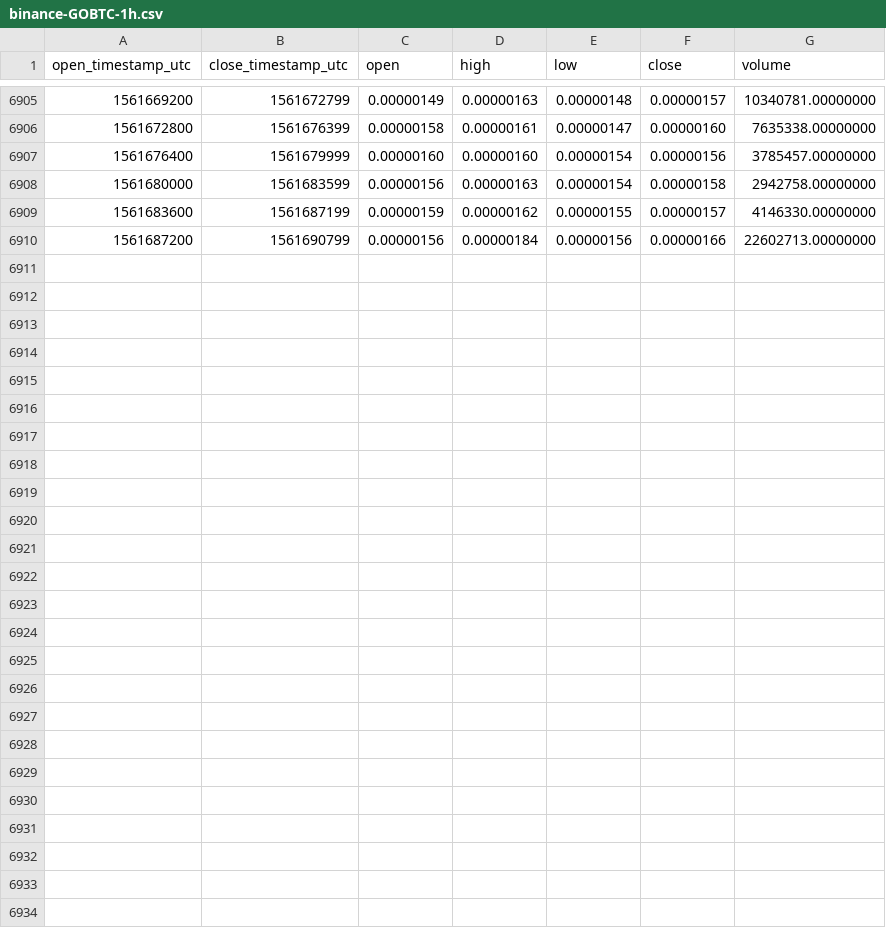
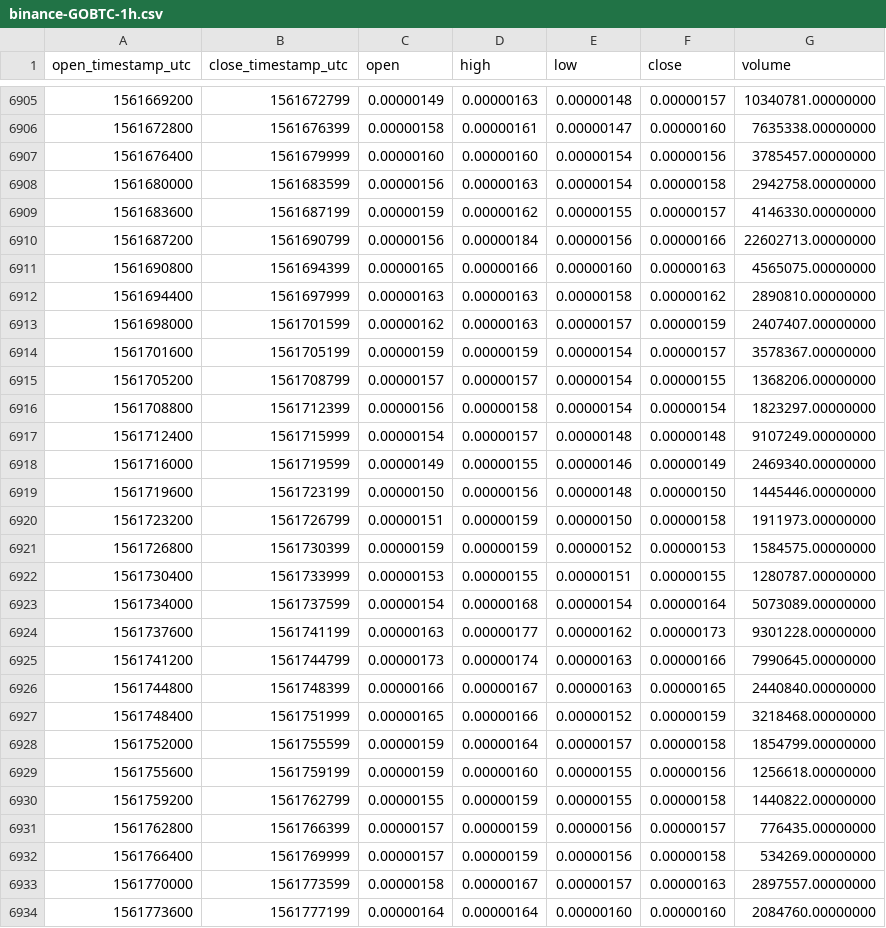
Before and after one commit to cryptobigbro/binance-GOBTC, a CSV file: binance-GOBTC-1h.csv, drawn as a sheet; only a part is shown, gaps mark what is left out; the diff names each change by its address in the sheet, - before the commit and + after, or states it on an @@ line.

Commit message:
Update OHLCV data.

```diff
--- a/binance-GOBTC-1h.csv
+++ b/binance-GOBTC-1h.csv
+row 6911: 1561690800 | 1561694399 | 0.00000165 | 0.00000166 | 0.00000160 | 0.00000163 | 4565075.00000000
+row 6912: 1561694400 | 1561697999 | 0.00000163 | 0.00000163 | 0.00000158 | 0.00000162 | 2890810.00000000
+row 6913: 1561698000 | 1561701599 | 0.00000162 | 0.00000163 | 0.00000157 | 0.00000159 | 2407407.00000000
+row 6914: 1561701600 | 1561705199 | 0.00000159 | 0.00000159 | 0.00000154 | 0.00000157 | 3578367.00000000
+row 6915: 1561705200 | 1561708799 | 0.00000157 | 0.00000157 | 0.00000154 | 0.00000155 | 1368206.00000000
+row 6916: 1561708800 | 1561712399 | 0.00000156 | 0.00000158 | 0.00000154 | 0.00000154 | 1823297.00000000
+row 6917: 1561712400 | 1561715999 | 0.00000154 | 0.00000157 | 0.00000148 | 0.00000148 | 9107249.00000000
+row 6918: 1561716000 | 1561719599 | 0.00000149 | 0.00000155 | 0.00000146 | 0.00000149 | 2469340.00000000
+row 6919: 1561719600 | 1561723199 | 0.00000150 | 0.00000156 | 0.00000148 | 0.00000150 | 1445446.00000000
+row 6920: 1561723200 | 1561726799 | 0.00000151 | 0.00000159 | 0.00000150 | 0.00000158 | 1911973.00000000
+row 6921: 1561726800 | 1561730399 | 0.00000159 | 0.00000159 | 0.00000152 | 0.00000153 | 1584575.00000000
+row 6922: 1561730400 | 1561733999 | 0.00000153 | 0.00000155 | 0.00000151 | 0.00000155 | 1280787.00000000
+row 6923: 1561734000 | 1561737599 | 0.00000154 | 0.00000168 | 0.00000154 | 0.00000164 | 5073089.00000000
+row 6924: 1561737600 | 1561741199 | 0.00000163 | 0.00000177 | 0.00000162 | 0.00000173 | 9301228.00000000
+row 6925: 1561741200 | 1561744799 | 0.00000173 | 0.00000174 | 0.00000163 | 0.00000166 | 7990645.00000000
+row 6926: 1561744800 | 1561748399 | 0.00000166 | 0.00000167 | 0.00000163 | 0.00000165 | 2440840.00000000
+row 6927: 1561748400 | 1561751999 | 0.00000165 | 0.00000166 | 0.00000152 | 0.00000159 | 3218468.00000000
+row 6928: 1561752000 | 1561755599 | 0.00000159 | 0.00000164 | 0.00000157 | 0.00000158 | 1854799.00000000
+row 6929: 1561755600 | 1561759199 | 0.00000159 | 0.00000160 | 0.00000155 | 0.00000156 | 1256618.00000000
+row 6930: 1561759200 | 1561762799 | 0.00000155 | 0.00000159 | 0.00000155 | 0.00000158 | 1440822.00000000
+row 6931: 1561762800 | 1561766399 | 0.00000157 | 0.00000159 | 0.00000156 | 0.00000157 | 776435.00000000
+row 6932: 1561766400 | 1561769999 | 0.00000157 | 0.00000159 | 0.00000156 | 0.00000158 | 534269.00000000
+row 6933: 1561770000 | 1561773599 | 0.00000158 | 0.00000167 | 0.00000157 | 0.00000163 | 2897557.00000000
+row 6934: 1561773600 | 1561777199 | 0.00000164 | 0.00000164 | 0.00000160 | 0.00000160 | 2084760.00000000
```
Also changed, not shown: binance-GOBTC-1d.csv.
